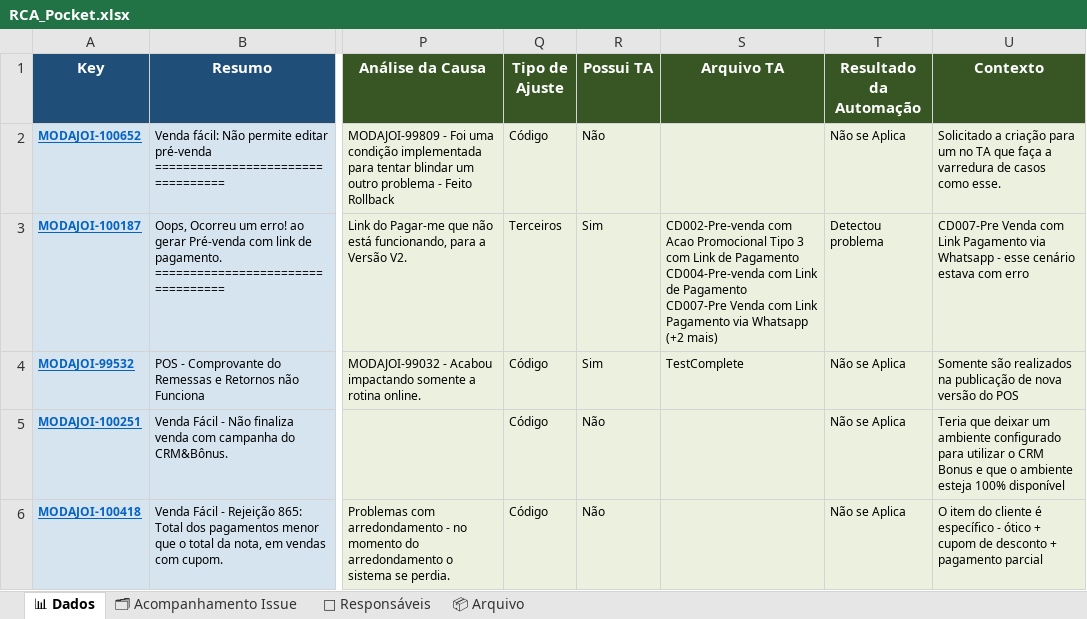
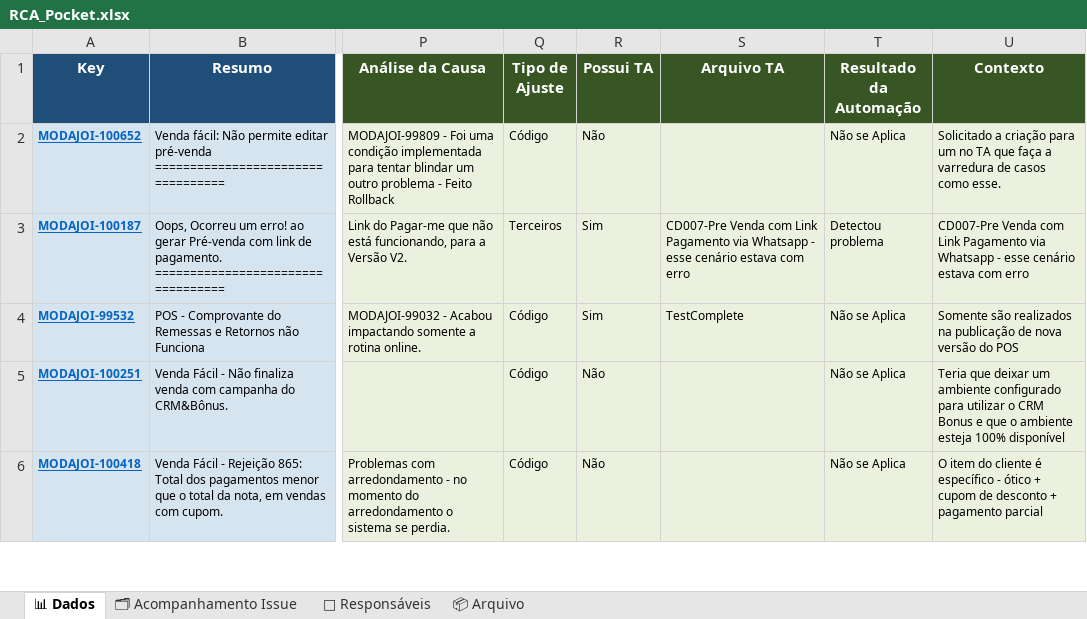
Before and after one commit to alessandramartinezlinx/RCA-POCKET, an Excel workbook: RCA_Pocket.xlsx, sheet 📊 Dados, drawn as a sheet; only a part is shown, gaps mark what is left out; values as stored, in another font and other column widths than the file's, no borders; table styles not drawn; ↵ is a line break in a cell; the diff names each change by its address in the sheet, - before the commit and + after, or states it on an @@ line.

Commit message:
Ajustes geral projeto

```diff
--- a/RCA_Pocket.xlsx (sheet 📊 Dados)
+++ b/RCA_Pocket.xlsx (sheet 📊 Dados)
-S3 (Arquivo TA): CD002-Pre-venda com Acao Promocional Tipo 3 com Link de Pagamento ↵ CD004-Pre-venda com Link de Pagamento ↵ CD007-Pre Venda com Link Pagamento via Whatsapp ↵ (+2 mais)
+S3 (Arquivo TA): CD007-Pre Venda com Link Pagamento via Whatsapp - esse cenário estava com erro
```
Also changed, not shown: RCA_Pocket_Exemplo.xlsx, 12 other files.
